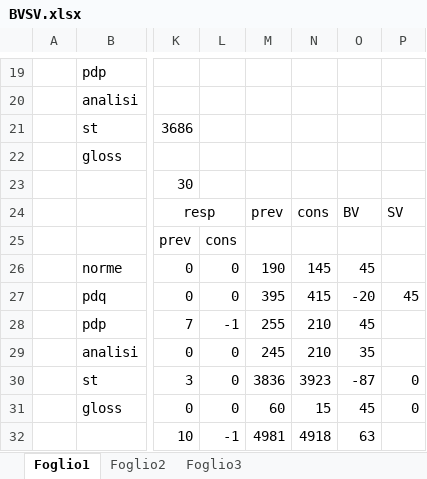
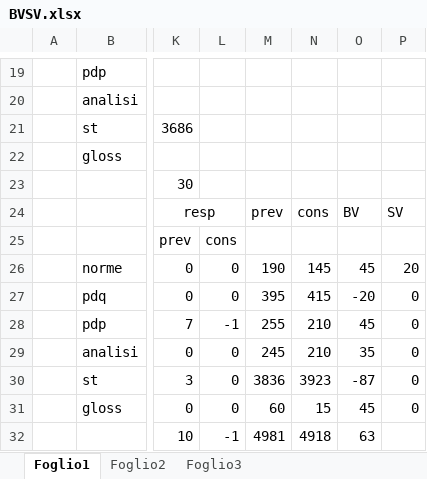
Before and after one commit to gPinato/ApertureProject, an Excel workbook: SWE/Documentazione/Piano_di_Progetto/file sorgenti/BVSV.xlsx, sheet Foglio1, drawn as a sheet; only a part is shown, gaps mark what is left out; values as stored, in another font and other column widths than the file's, no borders; the diff names each change by its address in the sheet, - before the commit and + after, or states it on an @@ line.

```diff
--- a/SWE/Documentazione/Piano_di_Progetto/file sorgenti/BVSV.xlsx (sheet Foglio1)
+++ b/SWE/Documentazione/Piano_di_Progetto/file sorgenti/BVSV.xlsx (sheet Foglio1)
-P26: (empty)
+P26: 20
-P27: 45
+P27: 0
-P28:P29: (empty)
+P28:P29: 0
```
Also changed, not shown: 12 other files.
